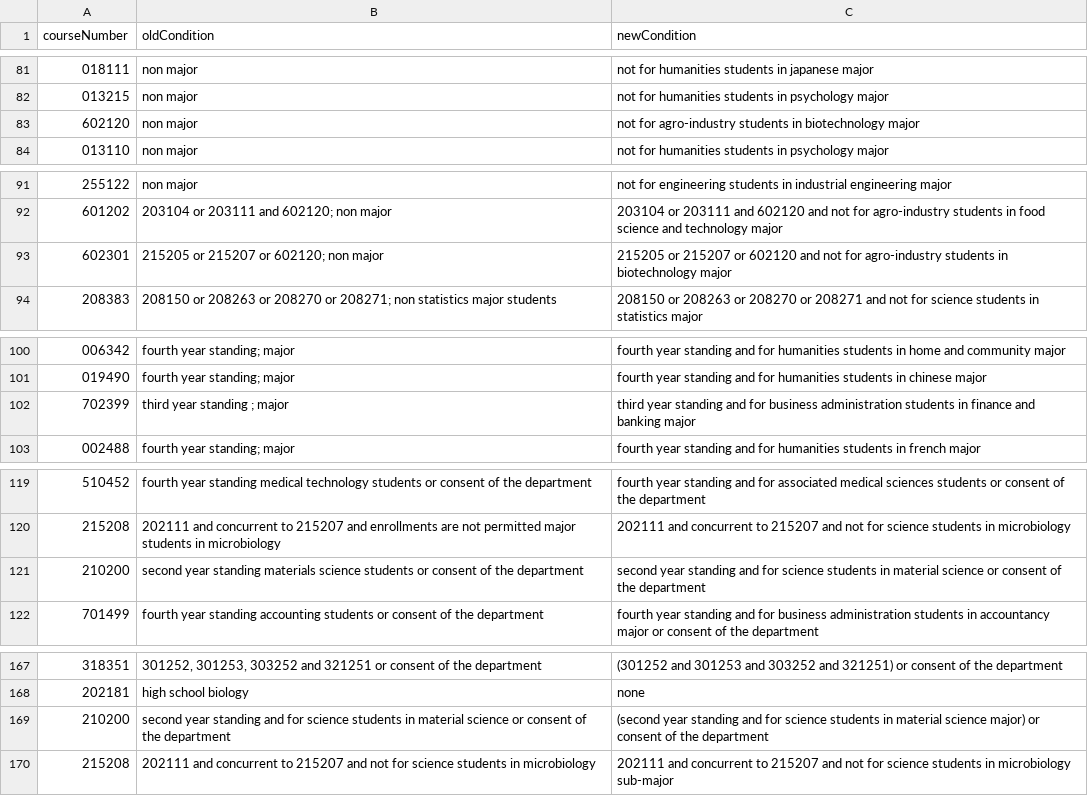
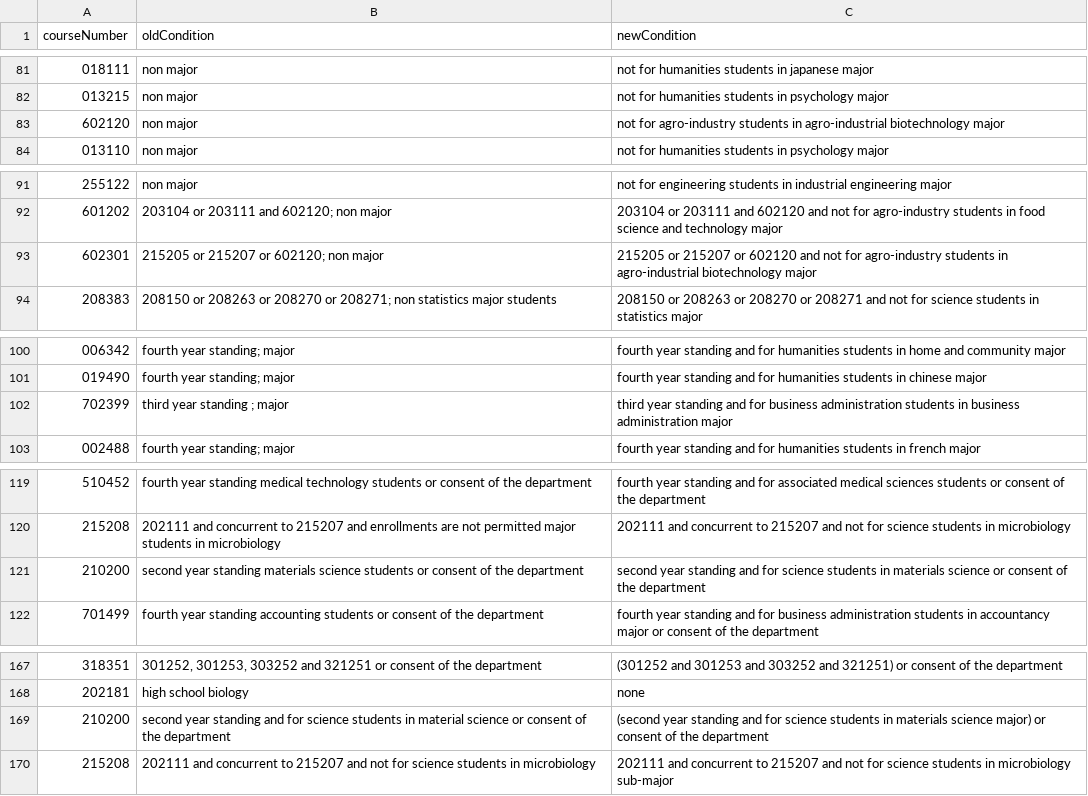
Before and after one commit to NestZ/automatic-prerequisite-checker, a CSV file: bulletin-beautifier/manually-fixed-conditions.csv, drawn as a sheet; only a part is shown, gaps mark what is left out; the diff covers the shown part only.

Commit message:
fix manually fixed condition file

```diff
--- a/bulletin-beautifier/manually-fixed-conditions.csv
+++ b/bulletin-beautifier/manually-fixed-conditions.csv
@@ -82,3 +82,3 @@ courseNumber, oldCondition, newCondition
 013215,non major,not for humanities students in psychology major
-602120,non major,not for agro-industry students in biotechnology major
+602120,non major,not for agro-industry students in agro-industrial biotechnology major
 013110,non major,not for humanities students in psychology major
@@ -92,3 +92,3 @@ courseNumber, oldCondition, newCondition
 601202,203104 or 203111 and 602120; non major,203104 or 203111 and 602120 and not for agro-industry students in food science and technology major
-602301,215205 or 215207 or 602120; non major,215205 or 215207 or 602120 and not for agro-industry students in biotechnology major
+602301,215205 or 215207 or 602120; non major,215205 or 215207 or 602120 and not for agro-industry students in agro-industrial biotechnology major
 208383,208150 or 208263 or 208270 or 208271; non statistics major students,208150 or 208263 or 208270 or 208271 and not for science students in statistics major
@@ -101,3 +101,3 @@ courseNumber, oldCondition, newCondition
 019490,fourth year standing; major,fourth year standing and for humanities students in chinese major
-702399,third year standing ; major,third year standing and for business administration students in finance and banking major
+702399,third year standing ; major,third year standing and for business administration students in business administration major
 002488,fourth year standing; major,fourth year standing and for humanities students in french major
@@ -120,3 +120,3 @@ courseNumber, oldCondition, newCondition
 215208,202111 and concurrent to 215207 and enrollments are not permitted major students in microbiology,202111 and concurrent to 215207 and not for science students in microbiology
-210200,second year standing materials science students or consent of the department,second year standing and for science students in material science or consent of the department
+210200,second year standing materials science students or consent of the department,second year standing and for science students in materials science or consent of the department
 701499,fourth year standing accounting students or consent of the department,fourth year standing and for business administration students in accountancy major or consent of the department
@@ -168,3 +168,3 @@ courseNumber, oldCondition, newCondition
 202181,high school biology,none
-210200,second year standing and for science students in material science or consent of the department,(second year standing and for science students in material science major) or consent of the department
+210200,second year standing and for science students in material science or consent of the department,(second year standing and for science students in materials science major) or consent of the department
 215208,202111 and concurrent to 215207 and not for science students in microbiology,202111 and concurrent to 215207 and not for science students in microbiology sub-major
```
Also changed, not shown: 13 edited cells elsewhere in this file.
